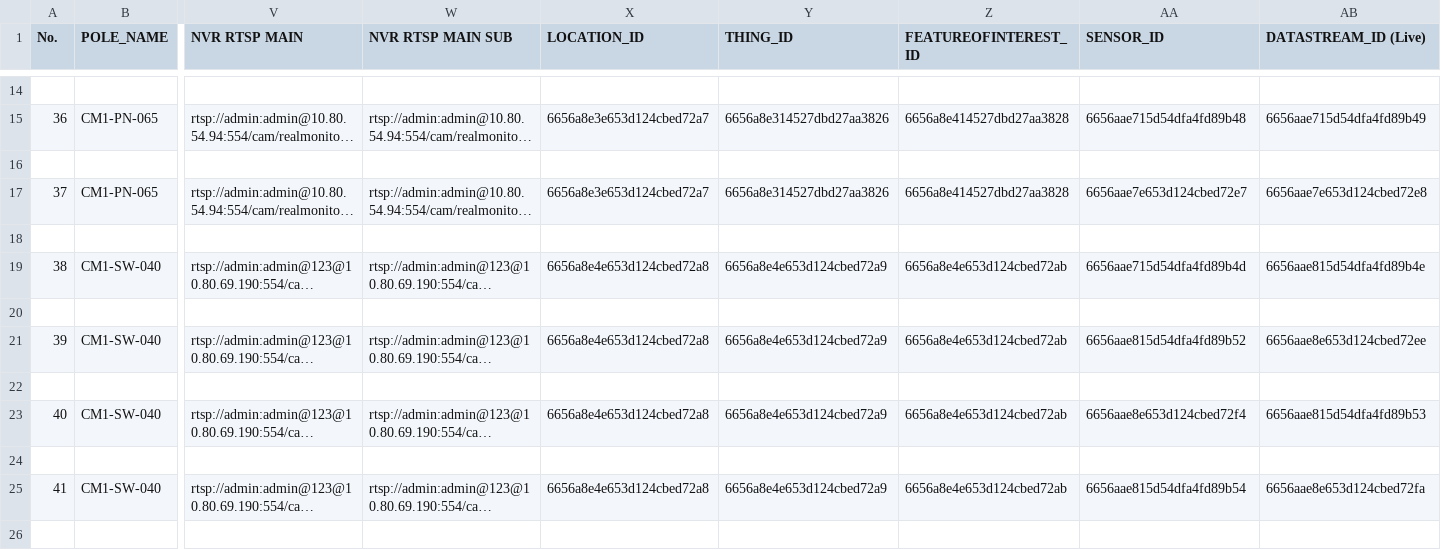
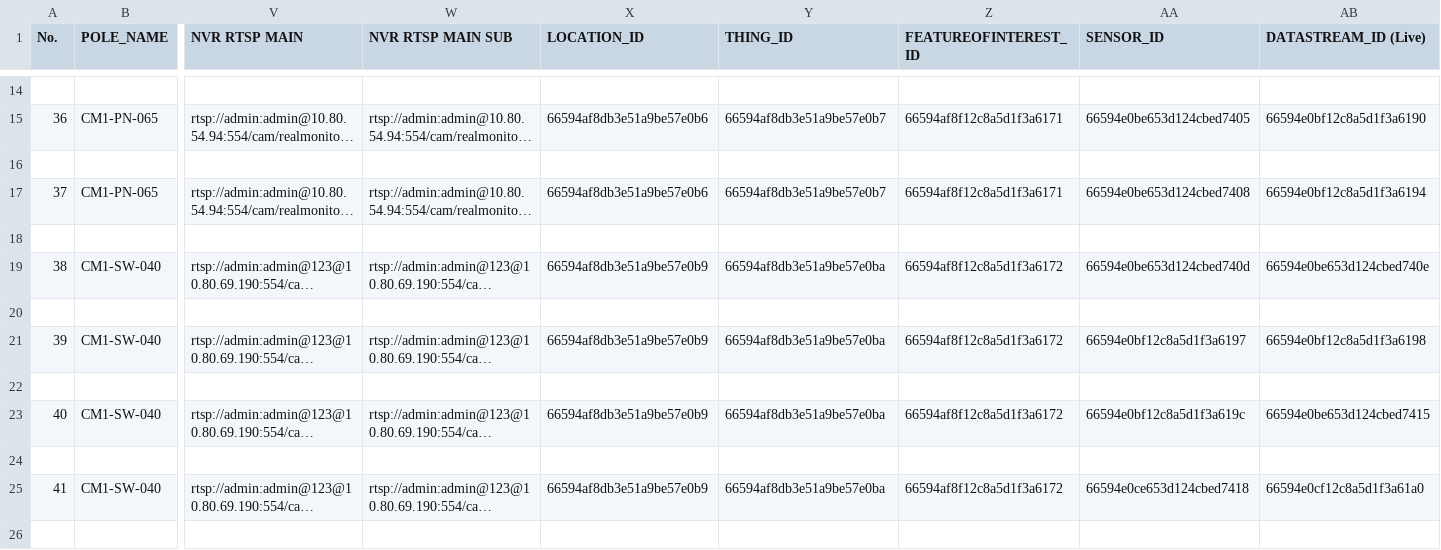
Before and after one commit to phutadonza/Playground_UploadData-main, a CSV file: CSV - larry1/CCTV-out-dt/NT_Camera_CB-out-dt.csv, drawn as a sheet; only a part is shown, gaps mark what is left out; long unchanged cells end in …; the diff covers the shown part only; the diff names each change by its address in the sheet, - before the commit and + after, or states it on an @@ line.

```diff
--- a/CSV - larry1/CCTV-out-dt/NT_Camera_CB-out-dt.csv
+++ b/CSV - larry1/CCTV-out-dt/NT_Camera_CB-out-dt.csv
-X15 (LOCATION_ID): 6656a8e3e653d124cbed72a7
+X15 (LOCATION_ID): 66594af8db3e51a9be57e0b6
-Y15 (THING_ID): 6656a8e314527dbd27aa3826
+Y15 (THING_ID): 66594af8db3e51a9be57e0b7
-Z15 (FEATUREOFINTEREST_ID): 6656a8e414527dbd27aa3828
+Z15 (FEATUREOFINTEREST_ID): 66594af8f12c8a5d1f3a6171
-AA15 (SENSOR_ID): 6656aae715d54dfa4fd89b48
+AA15 (SENSOR_ID): 66594e0be653d124cbed7405
-AB15 (DATASTREAM_ID (Live)): 6656aae715d54dfa4fd89b49
+AB15 (DATASTREAM_ID (Live)): 66594e0bf12c8a5d1f3a6190
-X17 (LOCATION_ID): 6656a8e3e653d124cbed72a7
+X17 (LOCATION_ID): 66594af8db3e51a9be57e0b6
-Y17 (THING_ID): 6656a8e314527dbd27aa3826
+Y17 (THING_ID): 66594af8db3e51a9be57e0b7
-Z17 (FEATUREOFINTEREST_ID): 6656a8e414527dbd27aa3828
+Z17 (FEATUREOFINTEREST_ID): 66594af8f12c8a5d1f3a6171
-AA17 (SENSOR_ID): 6656aae7e653d124cbed72e7
+AA17 (SENSOR_ID): 66594e0be653d124cbed7408
-AB17 (DATASTREAM_ID (Live)): 6656aae7e653d124cbed72e8
+AB17 (DATASTREAM_ID (Live)): 66594e0bf12c8a5d1f3a6194
-X19 (LOCATION_ID): 6656a8e4e653d124cbed72a8
+X19 (LOCATION_ID): 66594af8db3e51a9be57e0b9
-Y19 (THING_ID): 6656a8e4e653d124cbed72a9
+Y19 (THING_ID): 66594af8db3e51a9be57e0ba
-Z19 (FEATUREOFINTEREST_ID): 6656a8e4e653d124cbed72ab
+Z19 (FEATUREOFINTEREST_ID): 66594af8f12c8a5d1f3a6172
-AA19 (SENSOR_ID): 6656aae715d54dfa4fd89b4d
+AA19 (SENSOR_ID): 66594e0be653d124cbed740d
-AB19 (DATASTREAM_ID (Live)): 6656aae815d54dfa4fd89b4e
+AB19 (DATASTREAM_ID (Live)): 66594e0be653d124cbed740e
-X21 (LOCATION_ID): 6656a8e4e653d124cbed72a8
+X21 (LOCATION_ID): 66594af8db3e51a9be57e0b9
-Y21 (THING_ID): 6656a8e4e653d124cbed72a9
+Y21 (THING_ID): 66594af8db3e51a9be57e0ba
-Z21 (FEATUREOFINTEREST_ID): 6656a8e4e653d124cbed72ab
+Z21 (FEATUREOFINTEREST_ID): 66594af8f12c8a5d1f3a6172
-AA21 (SENSOR_ID): 6656aae815d54dfa4fd89b52
+AA21 (SENSOR_ID): 66594e0bf12c8a5d1f3a6197
-AB21 (DATASTREAM_ID (Live)): 6656aae8e653d124cbed72ee
+AB21 (DATASTREAM_ID (Live)): 66594e0bf12c8a5d1f3a6198
-X23 (LOCATION_ID): 6656a8e4e653d124cbed72a8
+X23 (LOCATION_ID): 66594af8db3e51a9be57e0b9
-Y23 (THING_ID): 6656a8e4e653d124cbed72a9
+Y23 (THING_ID): 66594af8db3e51a9be57e0ba
-Z23 (FEATUREOFINTEREST_ID): 6656a8e4e653d124cbed72ab
+Z23 (FEATUREOFINTEREST_ID): 66594af8f12c8a5d1f3a6172
-AA23 (SENSOR_ID): 6656aae8e653d124cbed72f4
+AA23 (SENSOR_ID): 66594e0bf12c8a5d1f3a619c
-AB23 (DATASTREAM_ID (Live)): 6656aae815d54dfa4fd89b53
+AB23 (DATASTREAM_ID (Live)): 66594e0be653d124cbed7415
-X25 (LOCATION_ID): 6656a8e4e653d124cbed72a8
+X25 (LOCATION_ID): 66594af8db3e51a9be57e0b9
-Y25 (THING_ID): 6656a8e4e653d124cbed72a9
+Y25 (THING_ID): 66594af8db3e51a9be57e0ba
-Z25 (FEATUREOFINTEREST_ID): 6656a8e4e653d124cbed72ab
+Z25 (FEATUREOFINTEREST_ID): 66594af8f12c8a5d1f3a6172
-AA25 (SENSOR_ID): 6656aae815d54dfa4fd89b54
+AA25 (SENSOR_ID): 66594e0ce653d124cbed7418
-AB25 (DATASTREAM_ID (Live)): 6656aae8e653d124cbed72fa
+AB25 (DATASTREAM_ID (Live)): 66594e0cf12c8a5d1f3a61a0
```
Also changed, not shown: 70 edited cells elsewhere in this file.
